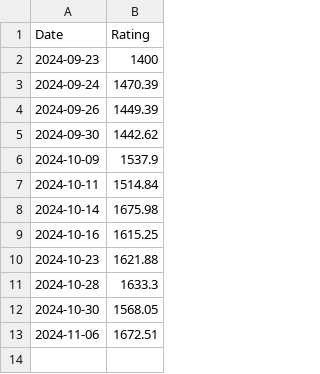
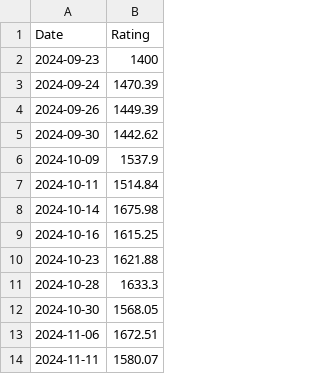
Before and after one commit to HgSO4qwq/hgso4qwq.github.io, a CSV file: graph_csv/DongYiXuan.csv, drawn as a sheet; the diff names each change by its address in the sheet, - before the commit and + after, or states it on an @@ line.

```diff
--- a/graph_csv/DongYiXuan.csv
+++ b/graph_csv/DongYiXuan.csv
+row 14: 2024-11-11 | 1580.07
```
Also changed, not shown: graph_csv/ChenXiao.csv, graph_csv/ChenYuXiang.csv, 57 other files.
